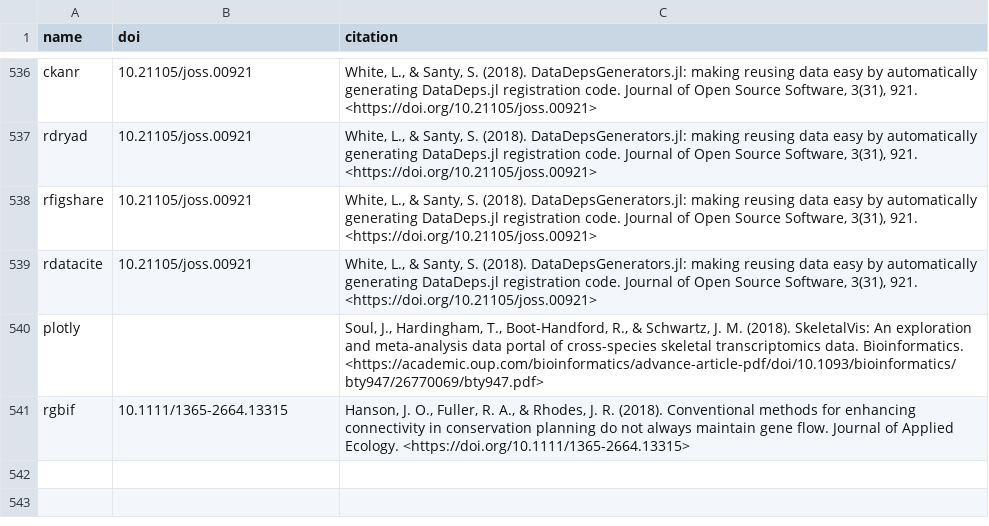
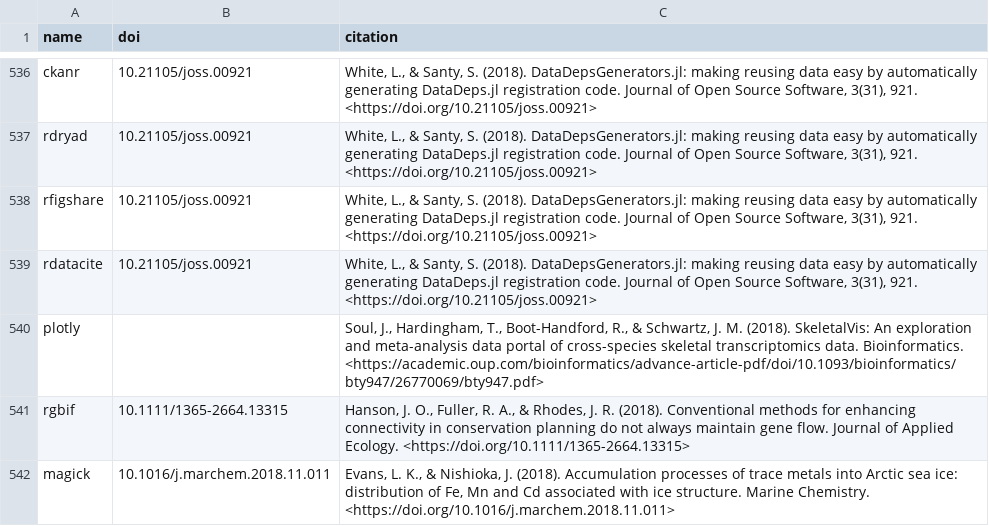
Before and after one commit to ropensci/roapi, a CSV file: data/citations.csv, drawn as a sheet; only a part is shown, gaps mark what is left out; the diff names each change by its address in the sheet, - before the commit and + after, or states it on an @@ line.

Commit message:
magick citation

```diff
--- a/data/citations.csv
+++ b/data/citations.csv
+row 542: magick | 10.1016/j.marchem.2018.11.011 | Evans, L. K., & Nishioka, J. (2018). Accumulation processes of trace metals into Arctic sea ice: distribution of Fe, Mn and Cd associated with ice structure. Marine Chemistry. <https://doi.org/10.1016/j.marchem.2018.11.011>
```
